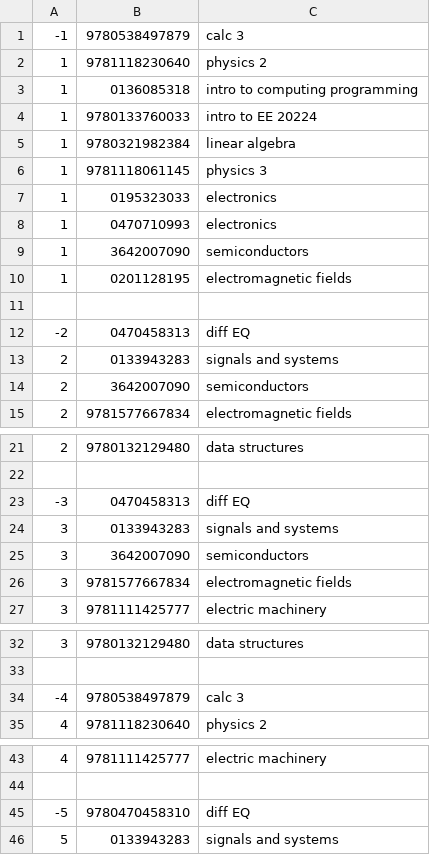
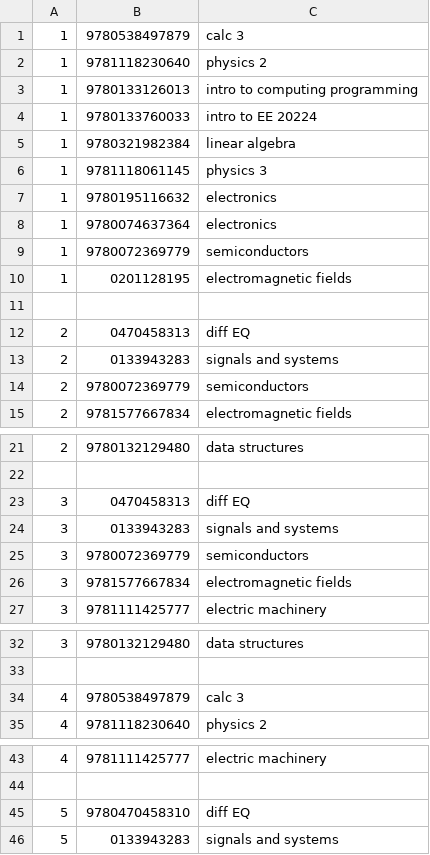
Before and after one commit to cshinaver/BookFinder, a CSV file: ISBN_data.csv, drawn as a sheet; only a part is shown, gaps mark what is left out; the diff covers the shown part only.

Commit message:
issue #62 Revert "ISBN saving but not all load"
This reverts commit fe0bea8a6c2d65649539a09109702b44d44f395a.

```diff
--- a/ISBN_data.csv
+++ b/ISBN_data.csv
@@ -1,4 +1,4 @@
--1,9780538497879,calc 3
+1,9780538497879,calc 3
 1,9781118230640,physics 2
-1,0136085318,intro to computing programming
+1,9780133126013,intro to computing programming
 1,9780133760033,intro to EE 20224
@@ -6,10 +6,10 @@
 1,9781118061145,physics 3
-1,0195323033,electronics
-1,0470710993,electronics
-1,3642007090,semiconductors
+1,9780195116632,electronics
+1,9780074637364,electronics
+1,9780072369779,semiconductors
 1,0201128195,electromagnetic fields
 
--2,0470458313,diff EQ
+2,0470458313,diff EQ
 2,0133943283,signals and systems
-2,3642007090,semiconductors
+2,9780072369779,semiconductors
 2,9781577667834,electromagnetic fields
@@ -22,5 +22,5 @@
 
--3,0470458313,diff EQ
+3,0470458313,diff EQ
 3,0133943283,signals and systems
-3,3642007090,semiconductors
+3,9780072369779,semiconductors
 3,9781577667834,electromagnetic fields
@@ -33,3 +33,3 @@
 
--4,9780538497879,calc 3
+4,9780538497879,calc 3
 4,9781118230640,physics 2
@@ -44,3 +44,3 @@
 
--5,9780470458310,diff EQ
+5,9780470458310,diff EQ
 5,0133943283,signals and systems
```
Also changed, not shown: 5 edited cells elsewhere in this file, 1 other file.
